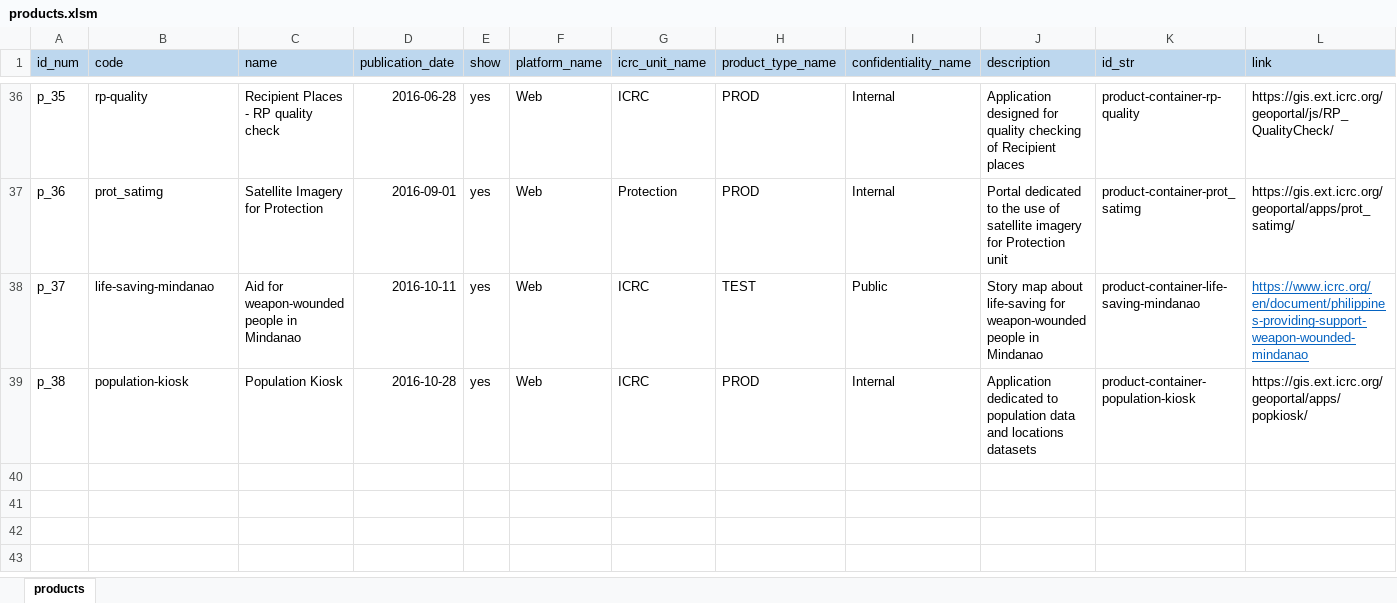
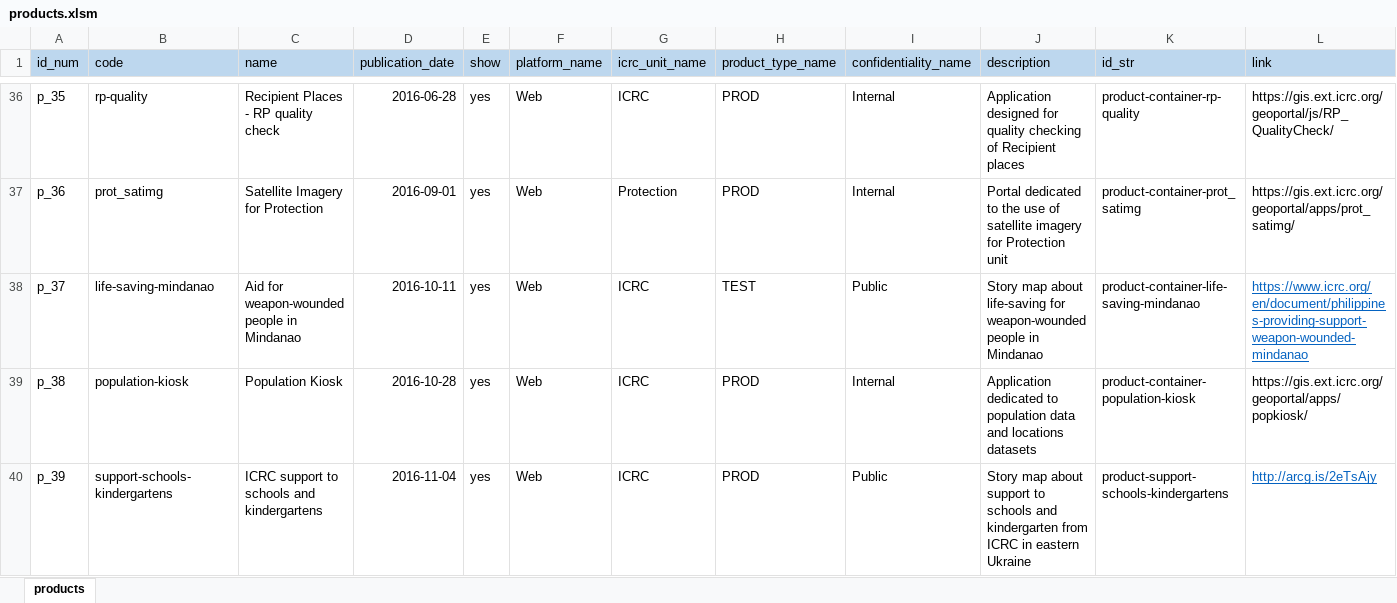
Before and after one commit to GISupportICRC/GISResourceCenter, an Excel workbook: data/products.xlsm, sheet products, drawn as a sheet; only a part is shown, gaps mark what is left out; values as stored, in another font and other column widths than the file's, no borders; charts and pictures and conditional formats not drawn; rows hold the shown columns only; the diff names each change by its address in the sheet, - before the commit and + after, or states it on an @@ line.

```diff
--- a/data/products.xlsm (sheet products)
+++ b/data/products.xlsm (sheet products)
+row 40: p_39 | support-schools-kindergartens | ICRC support to schools and kindergartens | 2016-11-04 | yes | Web | ICRC | PROD | Public | Story map about support to schools and kindergarten from ICRC in eastern Ukraine | product-support-schools-kindergartens | http://arcg.is/2eTsAjy
```
Also changed, not shown: charts or pictures, 1 other file.
